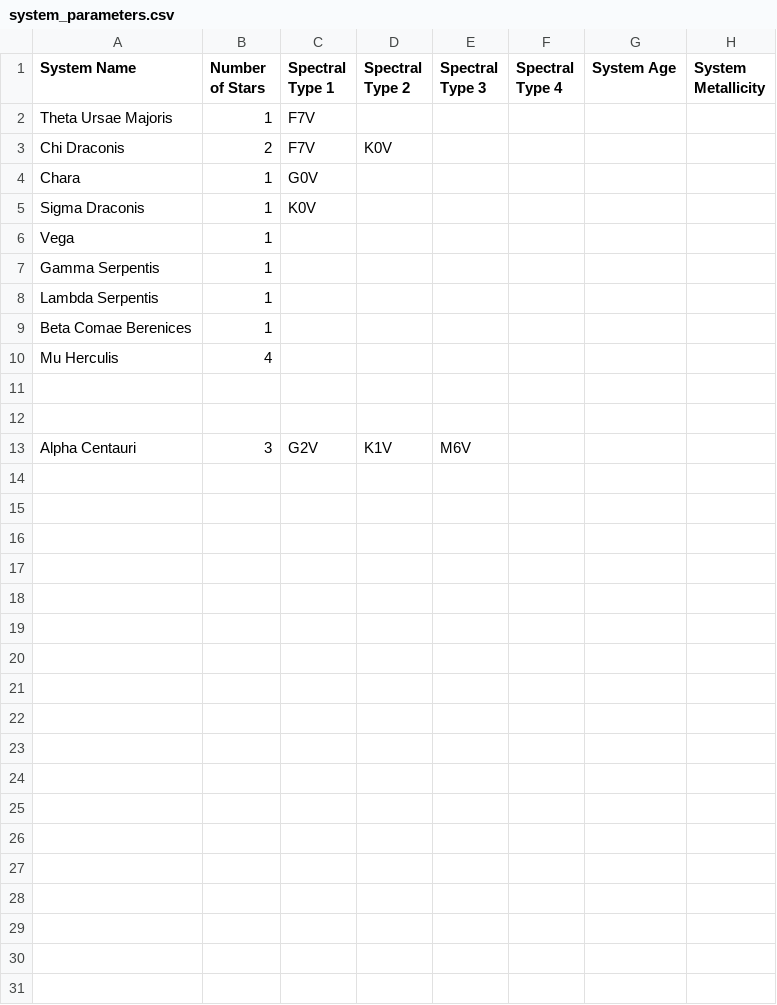
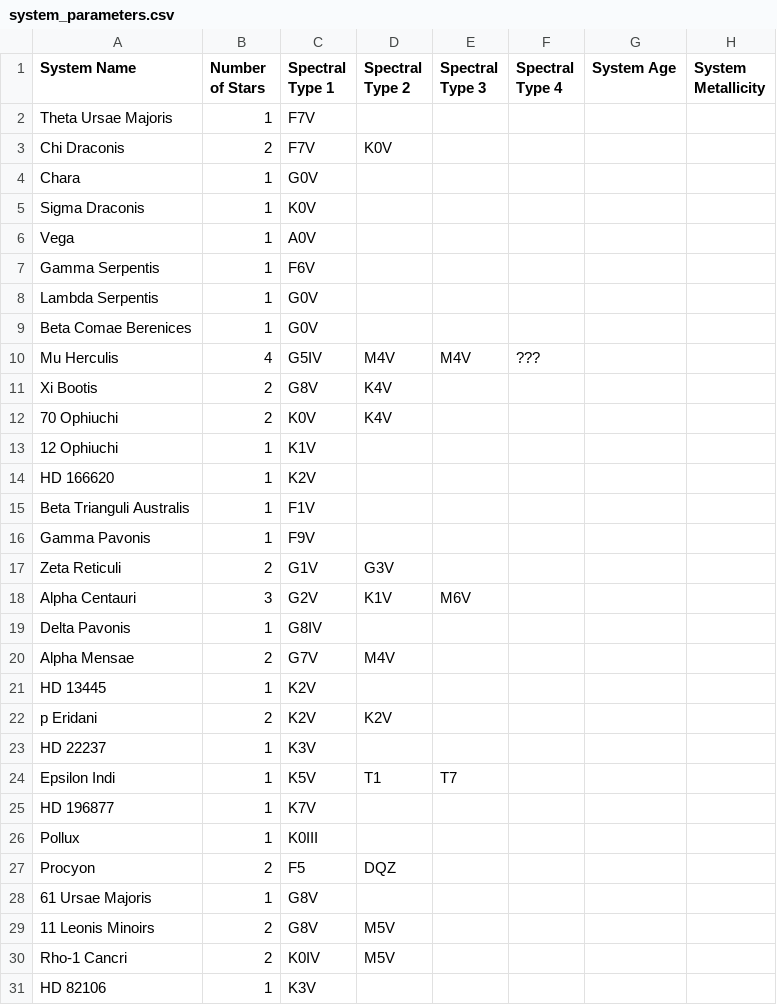
Before and after one commit to tcdoggett/gaia, a CSV file: src/planetary_system_data/system_parameters.csv, drawn as a sheet.

Commit message:
Update system_parameters.csv

```diff
--- a/src/planetary_system_data/system_parameters.csv
+++ b/src/planetary_system_data/system_parameters.csv
@@ -5,9 +5,27 @@ Chara,1,G0V,,,,,
 Sigma Draconis,1,K0V,,,,,
-Vega,1,,,,,,
-Gamma Serpentis,1,,,,,,
-Lambda Serpentis,1,,,,,,
-Beta Comae Berenices,1,,,,,,
-Mu Herculis,4,,,,,,
-,,,,,,,
-,,,,,,,
+Vega,1,A0V,,,,,
+Gamma Serpentis,1,F6V,,,,,
+Lambda Serpentis,1,G0V,,,,,
+Beta Comae Berenices,1,G0V,,,,,
+Mu Herculis,4,G5IV,M4V,M4V,???,,
+Xi Bootis,2,G8V,K4V,,,,
+70 Ophiuchi,2,K0V,K4V,,,,
+12 Ophiuchi,1,K1V,,,,,
+HD 166620,1,K2V,,,,,
+Beta Trianguli Australis,1,F1V,,,,,
+Gamma Pavonis,1,F9V,,,,,
+Zeta Reticuli,2,G1V,G3V,,,,
 Alpha Centauri,3,G2V,K1V,M6V,,,
+Delta Pavonis,1,G8IV,,,,,
+Alpha Mensae,2,G7V,M4V,,,,
+HD 13445,1,K2V,,,,,
+p Eridani,2,K2V,K2V,,,,
+HD 22237,1,K3V,,,,,
+Epsilon Indi,1,K5V,T1,T7,,,
+HD 196877,1,K7V,,,,,
+Pollux,1,K0III,,,,,
+Procyon,2,F5,DQZ,,,,
+61 Ursae Majoris,1,G8V,,,,,
+11 Leonis Minoirs,2,G8V,M5V,,,,
+Rho-1 Cancri,2,K0IV,M5V,,,,
+HD 82106,1,K3V,,,,,
```
